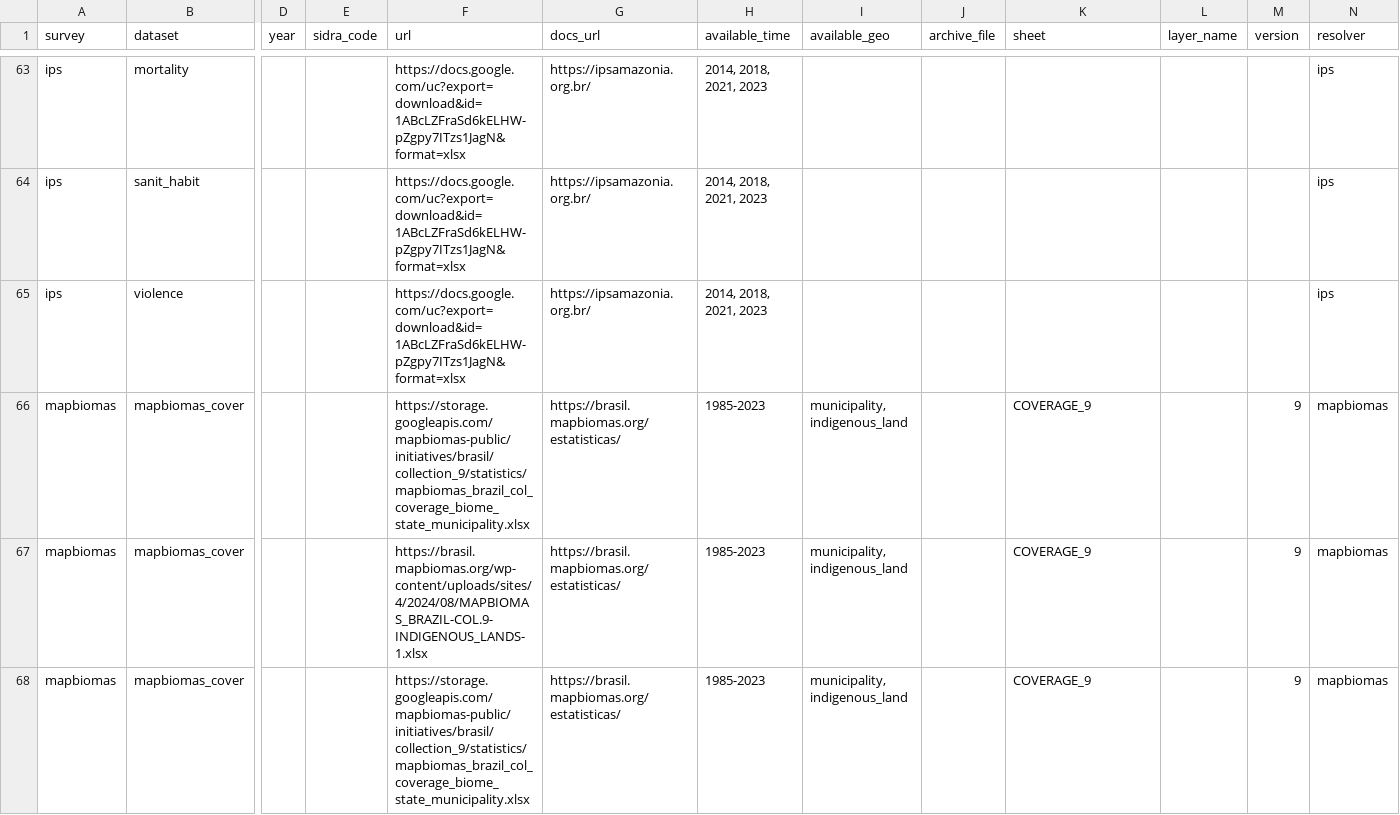
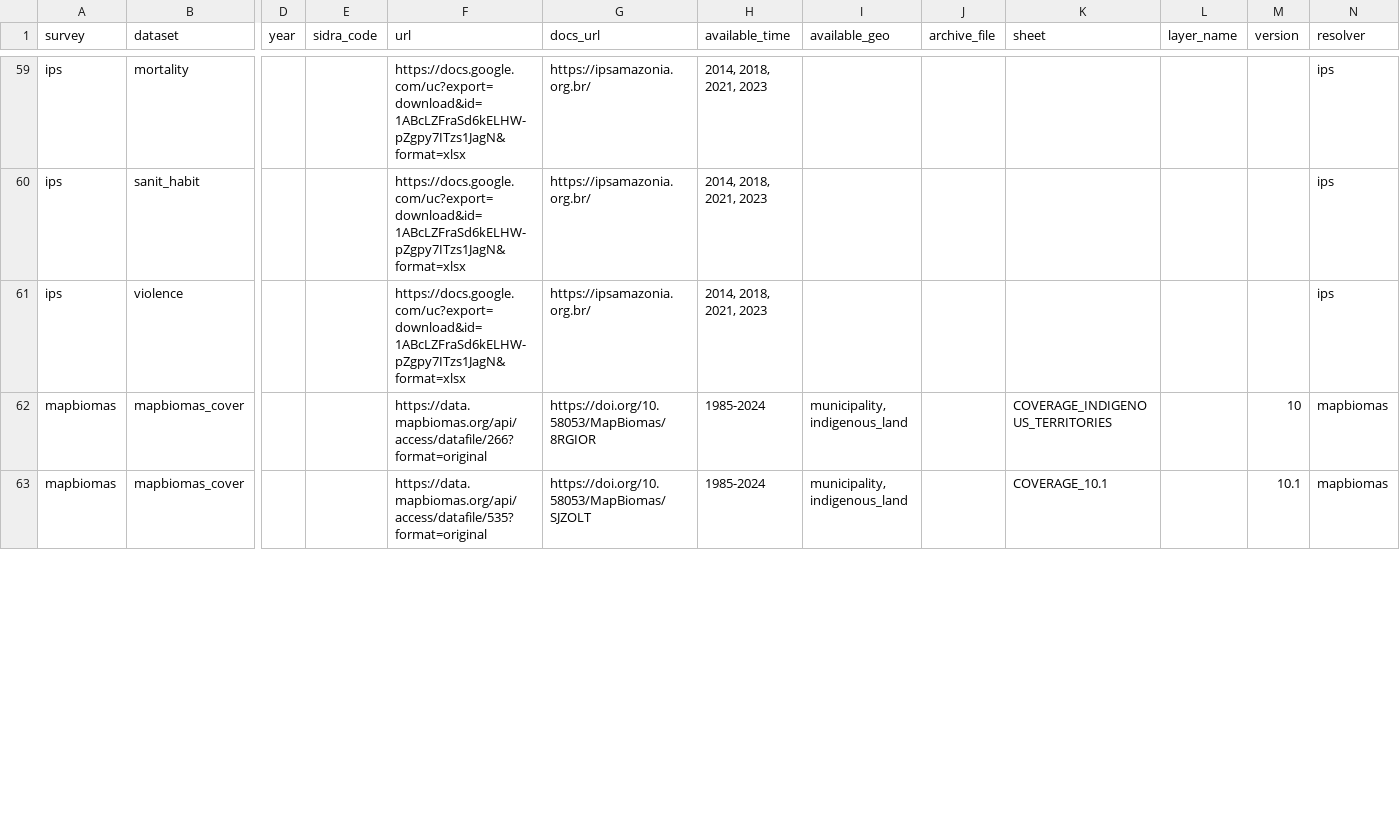
Before and after one commit to datazoompuc/datazoom.amazonia, a CSV file: inst/extdata/manifest/v1/datasets_link.csv, drawn as a sheet; only a part is shown, gaps mark what is left out; removed rows and columns are numbered as before the commit, all else as after; rows hold the shown columns only; the diff covers the shown part only; the diff names each change by its address in the sheet, - before the commit and + after, or states it on an @@ line.

Commit message:
Migrate MapBiomas to its Dataverse archive, add a site-link inventory watcher, and delete the manifest's base-row concept
MapBiomas's resolver now sources from data.mapbiomas.org's Dataverse
archive instead of a stale GCS mirror and a restructuring WordPress
site, fixing dead mining/water links and adding
mapbiomas_secondary_vegetation as a new dataset. The old WordPress
site-watcher (a single docs_url signal, guessed from a numeric
collection-number comparison) is replaced by a tracked link inventory
(actions/watch/site_links.csv) that diffs every download link the page
advertises, run over run, in the same PR the manifest already opens.

Separately, the manifest's per-dataset "base row" — found live, stale,
on mapbiomas_mining — is removed entirely: a keyed dataset's rows must
now each carry their own full copy of every value, and dataset_field()
stops instead of silently falling back when a keyed dataset is queried
without its key. A new dataset_meta() is the one sanctioned way to read
a value that's genuinely the same across a dataset's rows, and errors
rather than guessing if two rows disagree.

```diff
--- a/inst/extdata/manifest/v1/datasets_link.csv
+++ b/inst/extdata/manifest/v1/datasets_link.csv
-row 66: mapbiomas | mapbiomas_cover |  |  | https://storage.googleapis.com/mapbiomas-public/initiatives/brasil/collection_9/statistics/mapbiomas_brazil_col_coverage_biome_state_municipality.xlsx | https://brasil.mapbiomas.org/estatisticas/ | 1985-2023 | municipality, indigenous_land |  | COVERAGE_9 |  | 9 | mapbiomas
-F62 (url): https://brasil.mapbiomas.org/wp-content/uploads/sites/4/2024/08/MAPBIOMAS_BRAZIL-COL.9-INDIGENOUS_LANDS-1.xlsx
+F62 (url): https://data.mapbiomas.org/api/access/datafile/266?format=original
-G62 (docs_url): https://brasil.mapbiomas.org/estatisticas/
+G62 (docs_url): https://doi.org/10.58053/MapBiomas/8RGIOR
-H62:H63 (available_time): 1985-2023
+H62:H63 (available_time): 1985-2024
-K62 (sheet): COVERAGE_9
+K62 (sheet): COVERAGE_INDIGENOUS_TERRITORIES
-M62 (version): 9
+M62 (version): 10
-F63 (url): https://storage.googleapis.com/mapbiomas-public/initiatives/brasil/collection_9/statistics/mapbiomas_brazil_col_coverage_biome_state_municipality.xlsx
+F63 (url): https://data.mapbiomas.org/api/access/datafile/535?format=original
-G63 (docs_url): https://brasil.mapbiomas.org/estatisticas/
+G63 (docs_url): https://doi.org/10.58053/MapBiomas/SJZOLT
-K63 (sheet): COVERAGE_9
+K63 (sheet): COVERAGE_10.1
-M63 (version): 9
+M63 (version): 10.1
```
Also changed, not shown: 7 removed rows and 36 edited cells elsewhere in this file, 29 other files.
